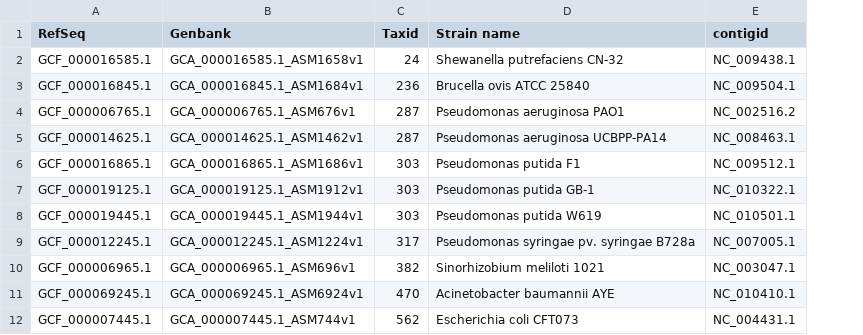
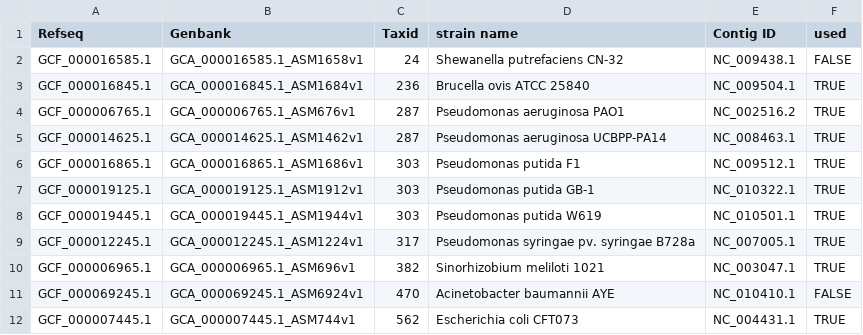
Before and after one commit to axbazin/genomic_islands_benchmark, a TSV file: Strains_RefSeqID.tsv, drawn as a sheet; only a part is shown; the diff names each change by its address in the sheet, - before the commit and + after, or states it on an @@ line.

Commit message:
add a flag stating if the genome has been used or not in the bench. Add the number of genome for each bench.

```diff
--- a/Strains_RefSeqID.tsv
+++ b/Strains_RefSeqID.tsv
+column F (used), rows 2-12: FALSE | TRUE | TRUE | TRUE | TRUE | TRUE | TRUE | TRUE | TRUE | FALSE | TRUE
-A1: RefSeq
+A1: Refseq
-D1: Strain name
+D1: strain name
-E1: contigid
+E1: Contig ID
```
Also changed, not shown: 1 other file.
